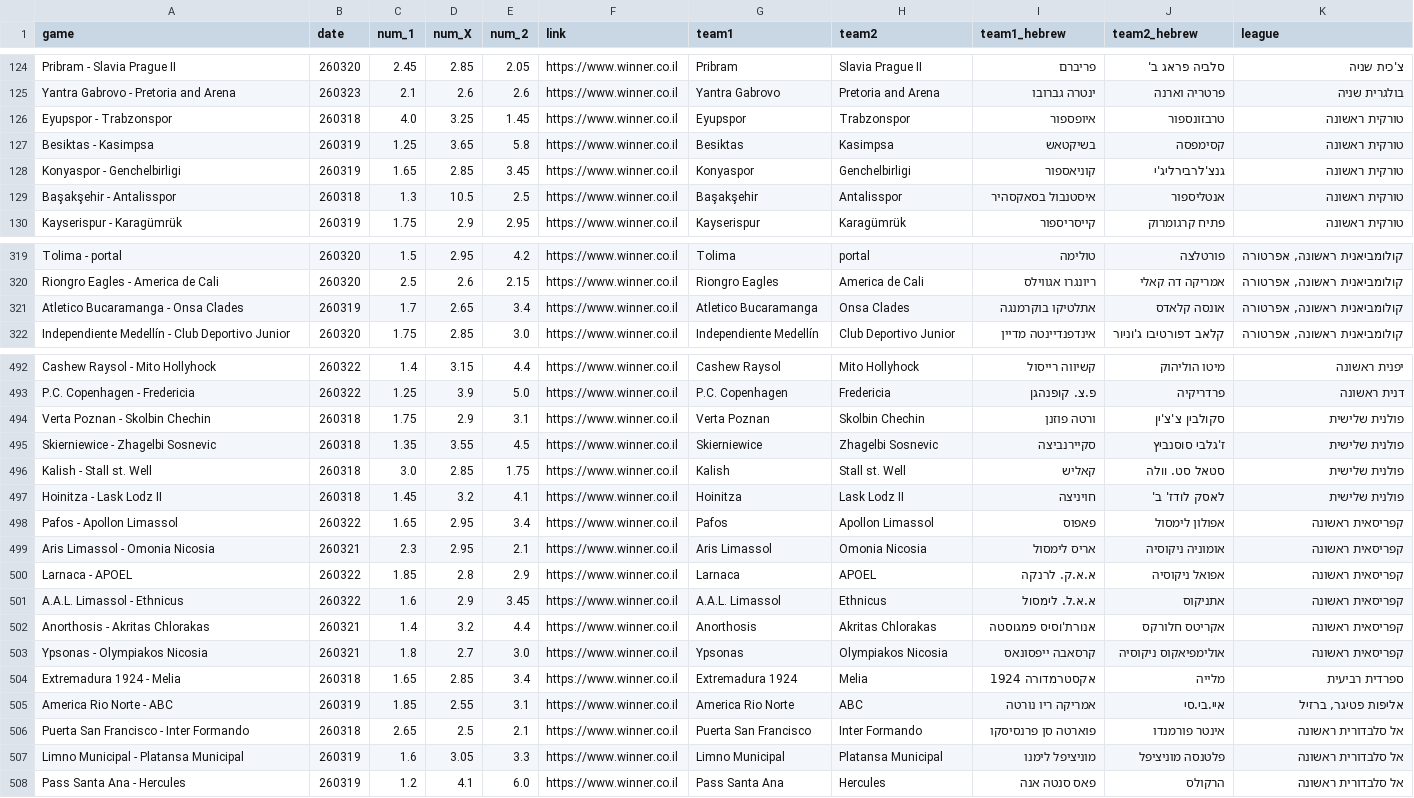
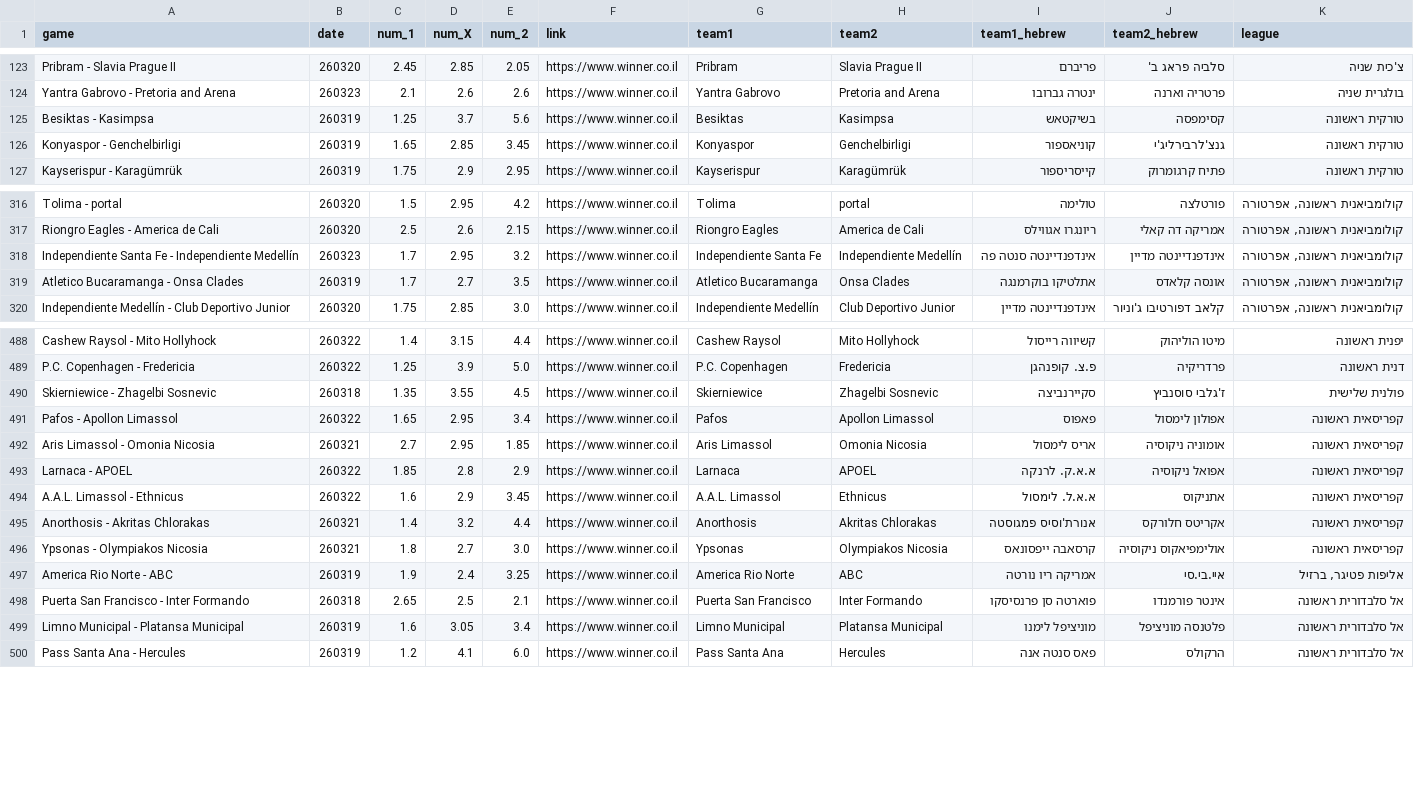
Before and after one commit to roie058/barburi_bot, a CSV file: logs/winner_matches.csv, drawn as a sheet; only a part is shown, gaps mark what is left out; the diff covers the shown part only.

Commit message:
missing translation

```diff
--- a/logs/winner_matches.csv
+++ b/logs/winner_matches.csv
@@ -125,6 +124,4 @@ Pribram - Slavia Prague II,260320,2.45,2.85,2.05,https://www.winner.co.il,Pribra
 Yantra Gabrovo - Pretoria and Arena,260323,2.1,2.6,2.6,https://www.winner.co.il,Yantra Gabrovo,Pretoria and Arena,ינטרה גברובו,פרטריה וארנה,בולגרית שניה
-Eyupspor - Trabzonspor,260318,4.0,3.25,1.45,https://www.winner.co.il,Eyupspor,Trabzonspor,איופספור,טרבזונספור,טורקית ראשונה
-Besiktas - Kasimpsa,260319,1.25,3.65,5.8,https://www.winner.co.il,Besiktas,Kasimpsa,בשיקטאש,קסימפסה,טורקית ראשונה
+Besiktas - Kasimpsa,260319,1.25,3.7,5.6,https://www.winner.co.il,Besiktas,Kasimpsa,בשיקטאש,קסימפסה,טורקית ראשונה
 Konyaspor - Genchelbirligi,260319,1.65,2.85,3.45,https://www.winner.co.il,Konyaspor,Genchelbirligi,קוניאספור,גנצ'לרבירליג'י,טורקית ראשונה
-Başakşehir - Antalisspor,260318,1.3,10.5,2.5,https://www.winner.co.il,Başakşehir,Antalisspor,איסטנבול בסאקסהיר,אנטליספור,טורקית ראשונה
 Kayserispur - Karagümrük,260319,1.75,2.9,2.95,https://www.winner.co.il,Kayserispur,Karagümrük,קייסריספור,פתיח קרגומרוק,טורקית ראשונה
@@ -320,3 +317,4 @@ Tolima - portal,260320,1.5,2.95,4.2,https://www.winner.co.il,Tolima,portal,טו
 Riongro Eagles - America de Cali,260320,2.5,2.6,2.15,https://www.winner.co.il,Riongro Eagles,America de Cali,ריונגרו אגווילס,אמריקה דה קאלי,"קולומביאנית ראשונה, אפרטורה"
-Atletico Bucaramanga - Onsa Clades,260319,1.7,2.65,3.4,https://www.winner.co.il,Atletico Bucaramanga,Onsa Clades,אתלטיקו בוקרמנגה,אונסה קלאדס,"קולומביאנית ראשונה, אפרטורה"
+Independiente Santa Fe - Independiente Medellín,260323,1.7,2.95,3.2,https://www.winner.co.il,Independiente Santa Fe,Independiente Medellín,אינדפנדיינטה סנטה פה,אינדפנדיינטה מדיין,"קולומביאנית ראשונה, אפרטורה"
+Atletico Bucaramanga - Onsa Clades,260319,1.7,2.7,3.5,https://www.winner.co.il,Atletico Bucaramanga,Onsa Clades,אתלטיקו בוקרמנגה,אונסה קלאדס,"קולומביאנית ראשונה, אפרטורה"
 Independiente Medellín - Club Deportivo Junior,260320,1.75,2.85,3.0,https://www.winner.co.il,Independiente Medellín,Club Deportivo Junior,אינדפנדיינטה מדיין,קלאב דפורטיבו ג'וניור,"קולומביאנית ראשונה, אפרטורה"
@@ -493,8 +489,5 @@ Cashew Raysol - Mito Hollyhock,260322,1.4,3.15,4.4,https://www.winner.co.il,Cash
 P.C. Copenhagen - Fredericia,260322,1.25,3.9,5.0,https://www.winner.co.il,P.C. Copenhagen,Fredericia,פ.צ. קופנהגן,פרדריקיה,דנית ראשונה
-Verta Poznan - Skolbin Chechin,260318,1.75,2.9,3.1,https://www.winner.co.il,Verta Poznan,Skolbin Chechin,ורטה פוזנן,סקולבין צ'צ'ין,פולנית שלישית
 Skierniewice - Zhagelbi Sosnevic,260318,1.35,3.55,4.5,https://www.winner.co.il,Skierniewice,Zhagelbi Sosnevic,סקיירנביצה,ז'גלבי סוסנביץ,פולנית שלישית
-Kalish - Stall st. Well,260318,3.0,2.85,1.75,https://www.winner.co.il,Kalish,Stall st. Well,קאליש,סטאל סט. וולה,פולנית שלישית
-Hoinitza - Lask Lodz II,260318,1.45,3.2,4.1,https://www.winner.co.il,Hoinitza,Lask Lodz II,חויניצה,לאסק לודז' ב',פולנית שלישית
 Pafos - Apollon Limassol,260322,1.65,2.95,3.4,https://www.winner.co.il,Pafos,Apollon Limassol,פאפוס,אפולון לימסול,קפריסאית ראשונה
-Aris Limassol - Omonia Nicosia,260321,2.3,2.95,2.1,https://www.winner.co.il,Aris Limassol,Omonia Nicosia,אריס לימסול,אומוניה ניקוסיה,קפריסאית ראשונה
+Aris Limassol - Omonia Nicosia,260321,2.7,2.95,1.85,https://www.winner.co.il,Aris Limassol,Omonia Nicosia,אריס לימסול,אומוניה ניקוסיה,קפריסאית ראשונה
 Larnaca - APOEL,260322,1.85,2.8,2.9,https://www.winner.co.il,Larnaca,APOEL,א.א.ק. לרנקה,אפואל ניקוסיה,קפריסאית ראשונה
@@ -503,6 +496,5 @@ Anorthosis - Akritas Chlorakas,260321,1.4,3.2,4.4,https://www.winner.co.il,Anort
 Ypsonas - Olympiakos Nicosia,260321,1.8,2.7,3.0,https://www.winner.co.il,Ypsonas,Olympiakos Nicosia,קרסאבה ייפסונאס,אולימפיאקוס ניקוסיה,קפריסאית ראשונה
-Extremadura 1924 - Melia,260318,1.65,2.85,3.4,https://www.winner.co.il,Extremadura 1924,Melia,אקסטרמדורה 1924,מלייה,ספרדית רביעית
-America Rio Norte - ABC,260319,1.85,2.55,3.1,https://www.winner.co.il,America Rio Norte,ABC,אמריקה ריו נורטה,איי.בי.סי,"אליפות פטיגר, ברזיל"
+America Rio Norte - ABC,260319,1.9,2.4,3.25,https://www.winner.co.il,America Rio Norte,ABC,אמריקה ריו נורטה,איי.בי.סי,"אליפות פטיגר, ברזיל"
 Puerta San Francisco - Inter Formando,260318,2.65,2.5,2.1,https://www.winner.co.il,Puerta San Francisco,Inter Formando,פוארטה סן פרנסיסקו,אינטר פורמנדו,אל סלבדורית ראשונה
-Limno Municipal - Platansa Municipal,260319,1.6,3.05,3.3,https://www.winner.co.il,Limno Municipal,Platansa Municipal,מוניציפל לימנו,פלטנסה מוניציפל,אל סלבדורית ראשונה
+Limno Municipal - Platansa Municipal,260319,1.6,3.05,3.4,https://www.winner.co.il,Limno Municipal,Platansa Municipal,מוניציפל לימנו,פלטנסה מוניציפל,אל סלבדורית ראשונה
 Pass Santa Ana - Hercules,260319,1.2,4.1,6.0,https://www.winner.co.il,Pass Santa Ana,Hercules,פאס סנטה אנה,הרקולס,אל סלבדורית ראשונה
```
Also changed, not shown: 3 removed rows and 75 edited cells elsewhere in this file, 11 other files.
